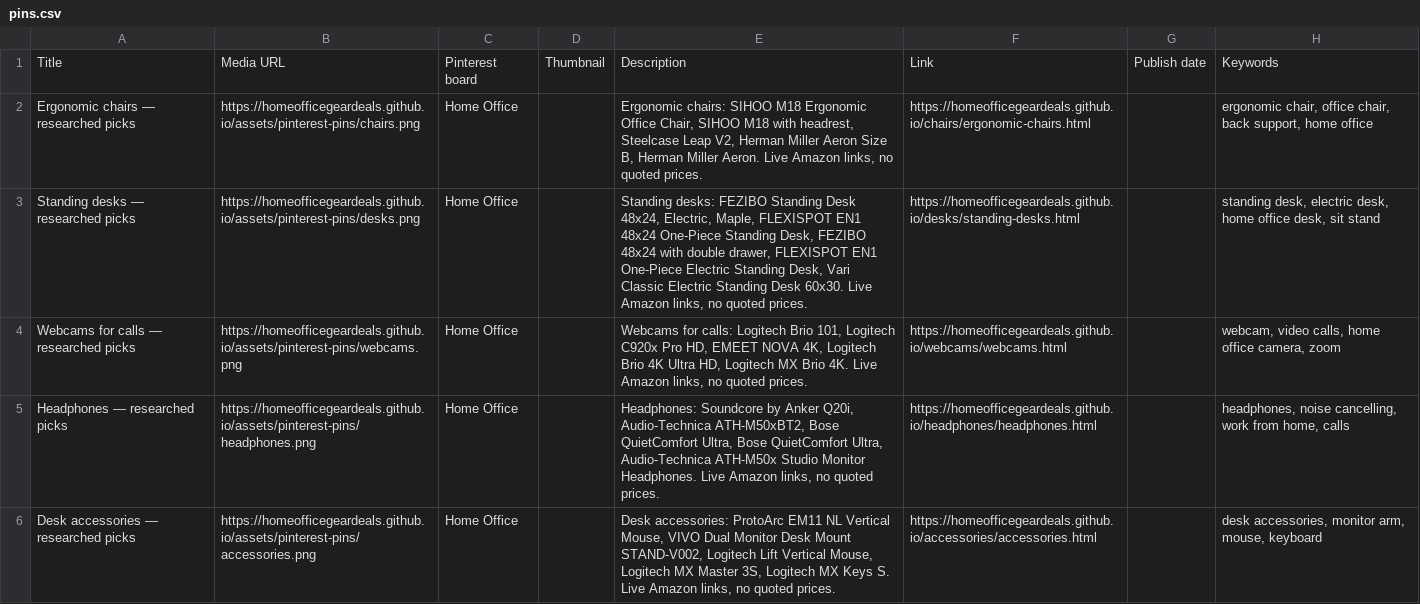
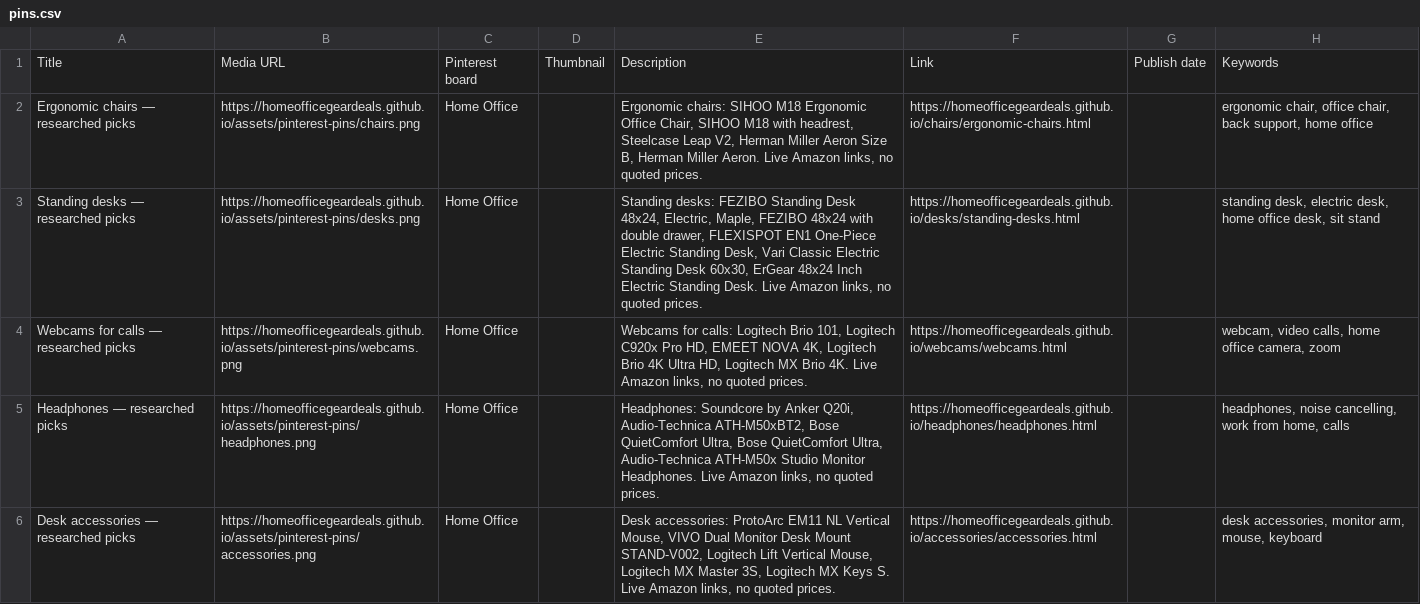
Before and after one commit to homeofficegeardeals/homeofficegeardeals.github.io, a CSV file: assets/pinterest-pins/pins.csv, drawn as a sheet; only a part is shown; the diff covers the shown part only.

```diff
--- a/assets/pinterest-pins/pins.csv
+++ b/assets/pinterest-pins/pins.csv
@@ -2,3 +2,3 @@ Title,Media URL,Pinterest board,Thumbnail,Description,Link,Publish date,Keywords
 "Ergonomic chairs — researched picks","https://homeofficegeardeals.github.io/assets/pinterest-pins/chairs.png","Home Office","","Ergonomic chairs: SIHOO M18 Ergonomic Office Chair, SIHOO M18 with headrest, Steelcase Leap V2, Herman Miller Aeron Size B, Herman Miller Aeron. Live Amazon links, no quoted prices.","https://homeofficegeardeals.github.io/chairs/ergonomic-chairs.html","","ergonomic chair, office chair, back support, home office"
-"Standing desks — researched picks","https://homeofficegeardeals.github.io/assets/pinterest-pins/desks.png","Home Office","","Standing desks: FEZIBO Standing Desk 48x24, Electric, Maple, FLEXISPOT EN1 48x24 One-Piece Standing Desk, FEZIBO 48x24 with double drawer, FLEXISPOT EN1 One-Piece Electric Standing Desk, Vari Classic Electric Standing Desk 60x30. Live Amazon links, no quoted prices.","https://homeofficegeardeals.github.io/desks/standing-desks.html","","standing desk, electric desk, home office desk, sit stand"
+"Standing desks — researched picks","https://homeofficegeardeals.github.io/assets/pinterest-pins/desks.png","Home Office","","Standing desks: FEZIBO Standing Desk 48x24, Electric, Maple, FEZIBO 48x24 with double drawer, FLEXISPOT EN1 One-Piece Electric Standing Desk, Vari Classic Electric Standing Desk 60x30, ErGear 48x24 Inch Electric Standing Desk. Live Amazon links, no quoted prices.","https://homeofficegeardeals.github.io/desks/standing-desks.html","","standing desk, electric desk, home office desk, sit stand"
 "Webcams for calls — researched picks","https://homeofficegeardeals.github.io/assets/pinterest-pins/webcams.png","Home Office","","Webcams for calls: Logitech Brio 101, Logitech C920x Pro HD, EMEET NOVA 4K, Logitech Brio 4K Ultra HD, Logitech MX Brio 4K. Live Amazon links, no quoted prices.","https://homeofficegeardeals.github.io/webcams/webcams.html","","webcam, video calls, home office camera, zoom"
```
Also changed, not shown: 3 edited cells elsewhere in this file, 26 other files.
